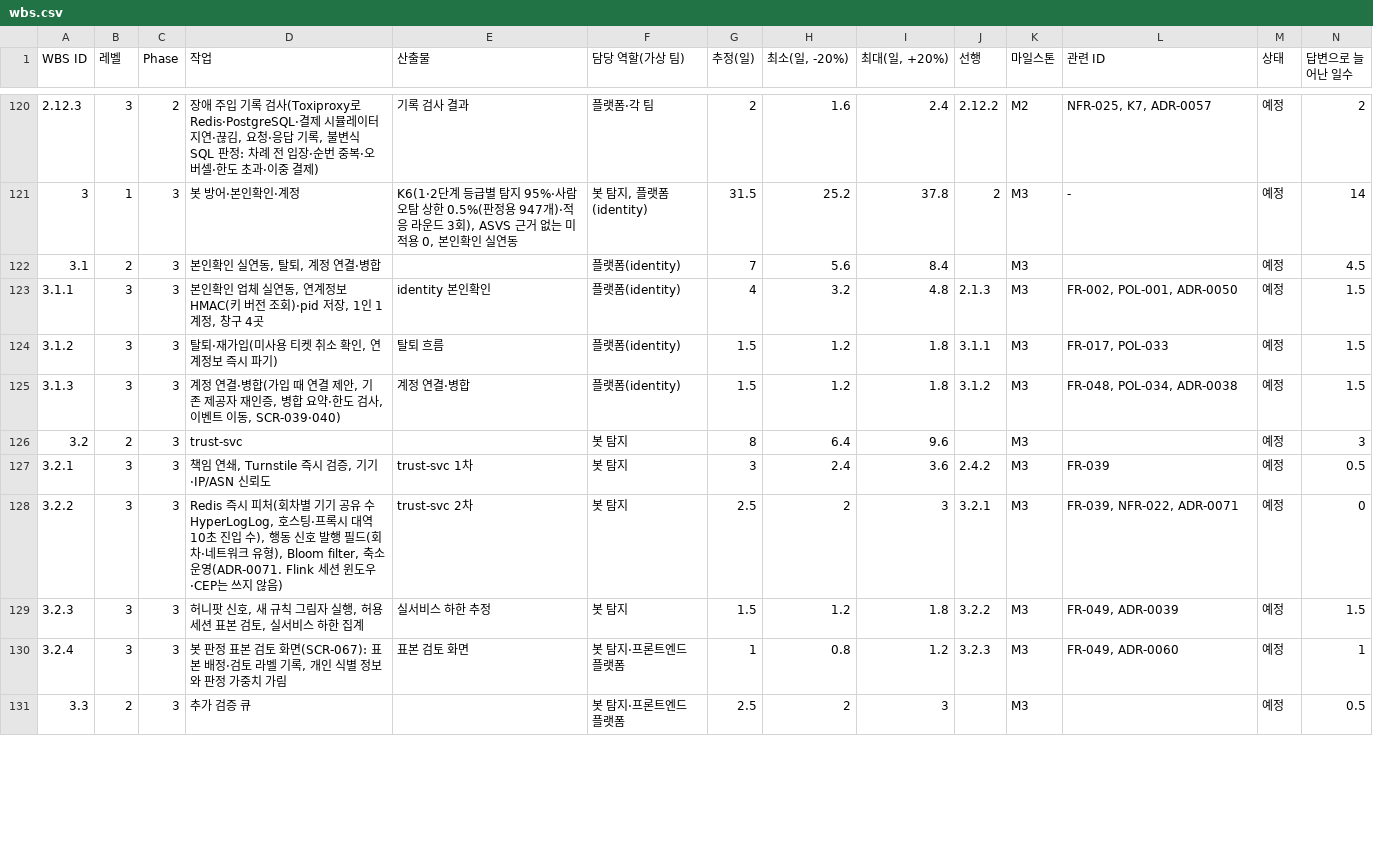
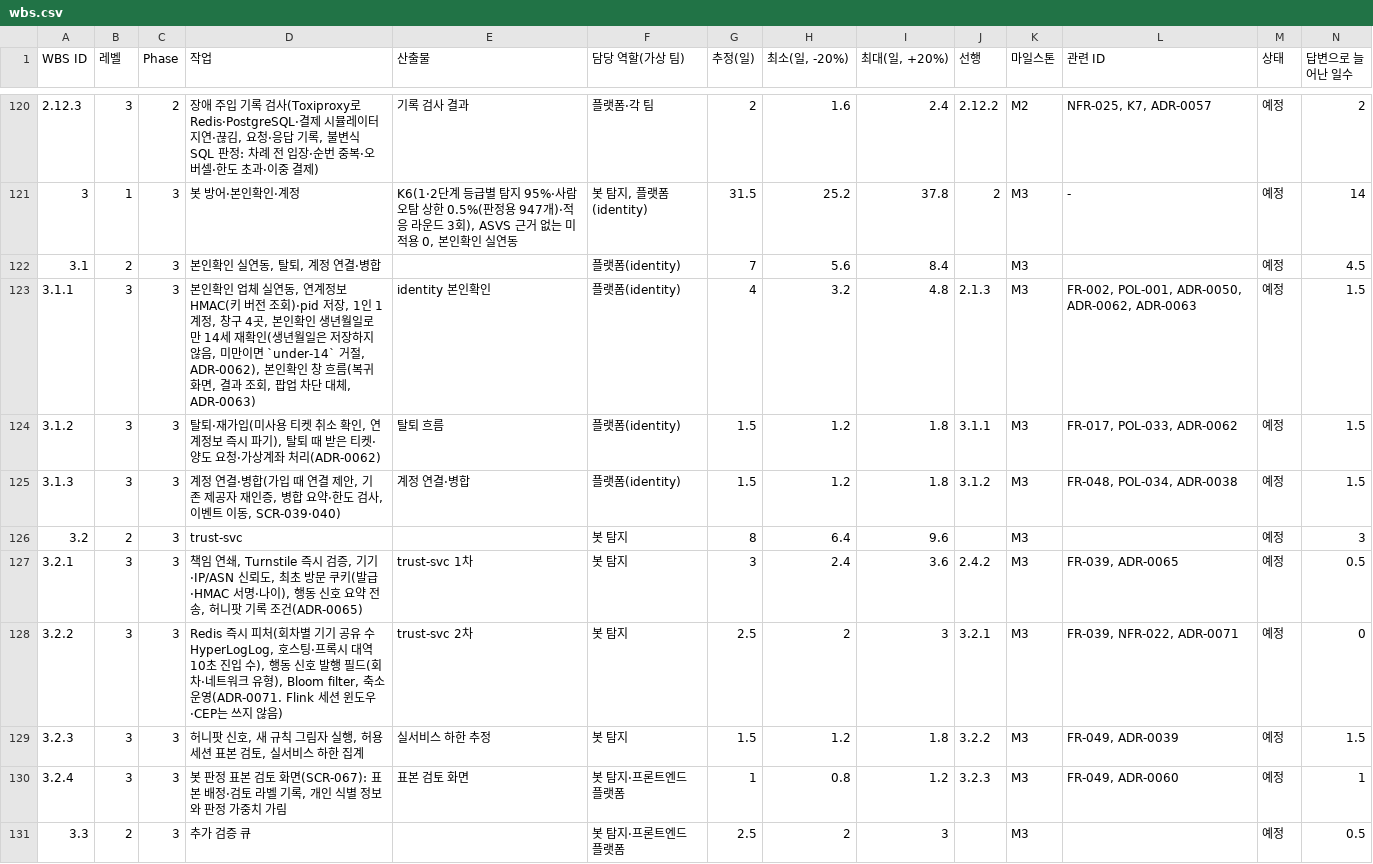
Before and after one commit to peaket/peaket, a CSV file: wbs/wbs.csv, drawn as a sheet; only a part is shown, gaps mark what is left out; the diff covers the shown part only.

```diff
--- a/wbs/wbs.csv
+++ b/wbs/wbs.csv
@@ -122,7 +122,7 @@ WBS ID,레벨,Phase,작업,산출물,담당 역할(가상 팀),추정(일),"최
 3.1,2,3,"본인확인 실연동, 탈퇴, 계정 연결·병합",,플랫폼(identity),7,5.6,8.4,,M3,,예정,4.5
-3.1.1,3,3,"본인확인 업체 실연동, 연계정보 HMAC(키 버전 조회)·pid 저장, 1인 1계정, 창구 4곳",identity 본인확인,플랫폼(identity),4,3.2,4.8,2.1.3,M3,"FR-002, POL-001, ADR-0050",예정,1.5
-3.1.2,3,3,"탈퇴·재가입(미사용 티켓 취소 확인, 연계정보 즉시 파기)",탈퇴 흐름,플랫폼(identity),1.5,1.2,1.8,3.1.1,M3,"FR-017, POL-033",예정,1.5
+3.1.1,3,3,"본인확인 업체 실연동, 연계정보 HMAC(키 버전 조회)·pid 저장, 1인 1계정, 창구 4곳, 본인확인 생년월일로 만 14세 재확인(생년월일은 저장하지 않음, 미만이면 `under-14` 거절, ADR-0062), 본인확인 창 흐름(복귀 화면, 결과 조회, 팝업 차단 대체, ADR-0063)",identity 본인확인,플랫폼(identity),4,3.2,4.8,2.1.3,M3,"FR-002, POL-001, ADR-0050, ADR-0062, ADR-0063",예정,1.5
+3.1.2,3,3,"탈퇴·재가입(미사용 티켓 취소 확인, 연계정보 즉시 파기), 탈퇴 때 받은 티켓·양도 요청·가상계좌 처리(ADR-0062)",탈퇴 흐름,플랫폼(identity),1.5,1.2,1.8,3.1.1,M3,"FR-017, POL-033, ADR-0062",예정,1.5
 3.1.3,3,3,"계정 연결·병합(가입 때 연결 제안, 기존 제공자 재인증, 병합 요약·한도 검사, 이벤트 이동, SCR-039·040)",계정 연결·병합,플랫폼(identity),1.5,1.2,1.8,3.1.2,M3,"FR-048, POL-034, ADR-0038",예정,1.5
 3.2,2,3,trust-svc,,봇 탐지,8,6.4,9.6,,M3,,예정,3
-3.2.1,3,3,"책임 연쇄, Turnstile 즉시 검증, 기기·IP/ASN 신뢰도",trust-svc 1차,봇 탐지,3,2.4,3.6,2.4.2,M3,FR-039,예정,0.5
+3.2.1,3,3,"책임 연쇄, Turnstile 즉시 검증, 기기·IP/ASN 신뢰도, 최초 방문 쿠키(발급·HMAC 서명·나이), 행동 신호 요약 전송, 허니팟 기록 조건(ADR-0065)",trust-svc 1차,봇 탐지,3,2.4,3.6,2.4.2,M3,"FR-039, ADR-0065",예정,0.5
 3.2.2,3,3,"Redis 즉시 피처(회차별 기기 공유 수 HyperLogLog, 호스팅·프록시 대역 10초 진입 수), 행동 신호 발행 필드(회차·네트워크 유형), Bloom filter, 축소 운영(ADR-0071. Flink 세션 윈도우·CEP는 쓰지 않음)",trust-svc 2차,봇 탐지,2.5,2,3,3.2.1,M3,"FR-039, NFR-022, ADR-0071",예정,0
```
Also changed, not shown: 70 edited cells elsewhere in this file, 51 other files.
